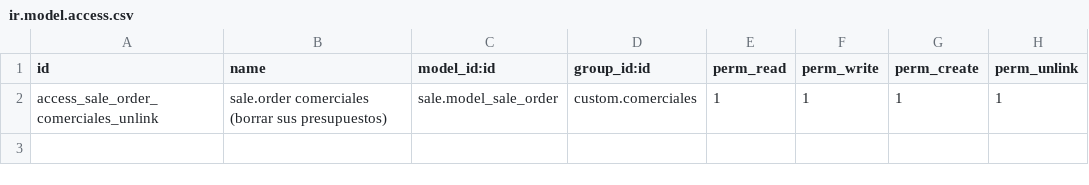
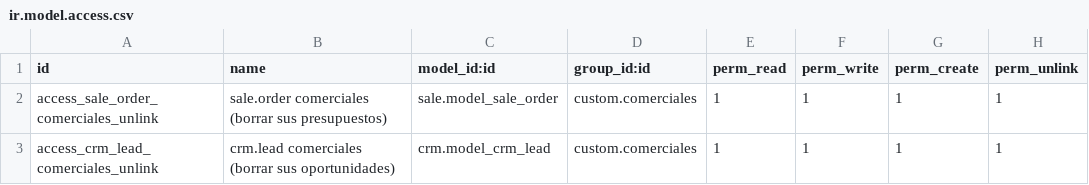
Before and after one commit to xtendoo-corporation/custom-rms, a CSV file: rms_ventas_restriccion_comerciales/security/ir.model.access.csv, drawn as a sheet; the diff names each change by its address in the sheet, - before the commit and + after, or states it on an @@ line.

```diff
--- a/rms_ventas_restriccion_comerciales/security/ir.model.access.csv
+++ b/rms_ventas_restriccion_comerciales/security/ir.model.access.csv
+row 3: access_crm_lead_comerciales_unlink | crm.lead comerciales (borrar sus oportunidades) | crm.model_crm_lead | custom.comerciales | 1 | 1 | 1 | 1
```
Also changed, not shown: 4 other files.
